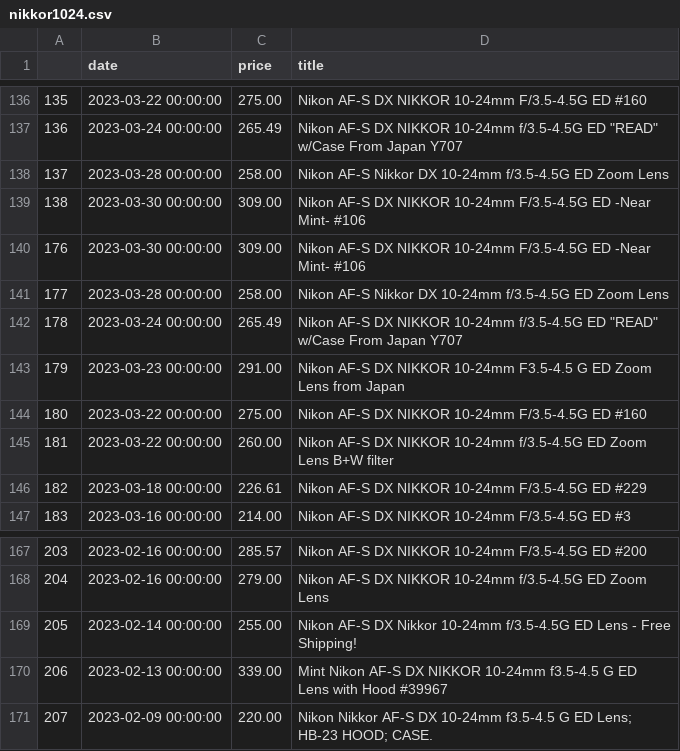
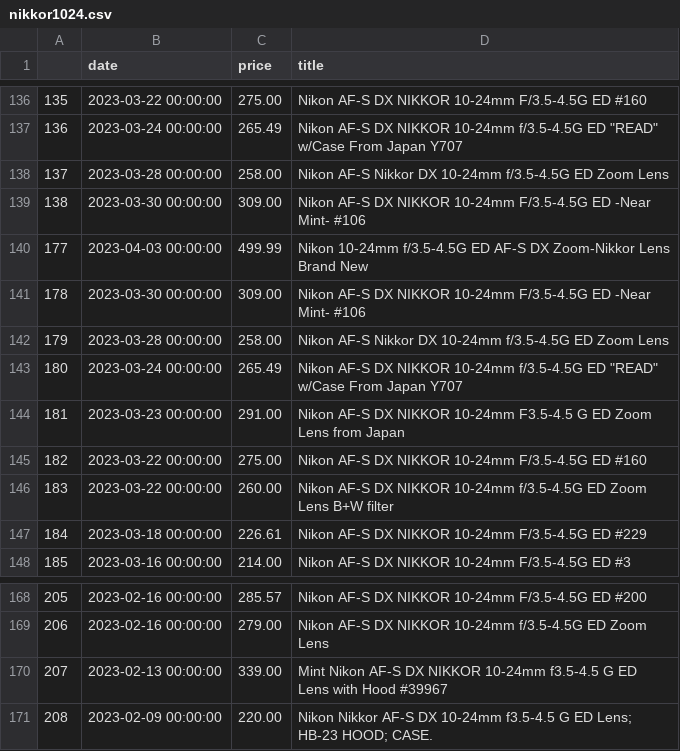
Before and after one commit to kobesar/ebaytracker, a CSV file: data/nikkor1024.csv, drawn as a sheet; only a part is shown, gaps mark what is left out; removed rows and columns are numbered as before the commit, all else as after; the diff names each change by its address in the sheet, - before the commit and + after, or states it on an @@ line.

```diff
--- a/data/nikkor1024.csv
+++ b/data/nikkor1024.csv
+row 140: 177 | 2023-04-03 00:00:00 | 499.99 | Nikon 10-24mm f/3.5-4.5G ED AF-S DX Zoom-Nikkor Lens Brand New
@@ column A renumbered from row 141 down @@
-row 169: 205 | 2023-02-14 00:00:00 | 255.00 | Nikon AF-S DX Nikkor 10-24mm f/3.5-4.5G ED Lens - Free Shipping!
```
Also changed, not shown: data/d7200.csv, data/full_data.csv, 1 other file.
